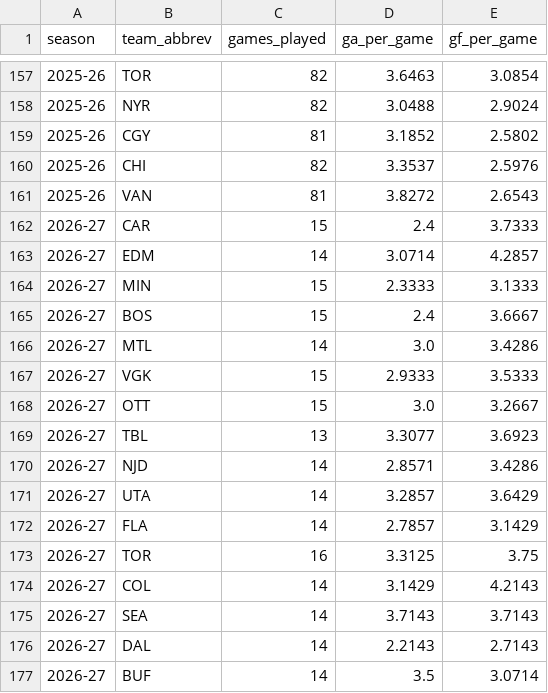
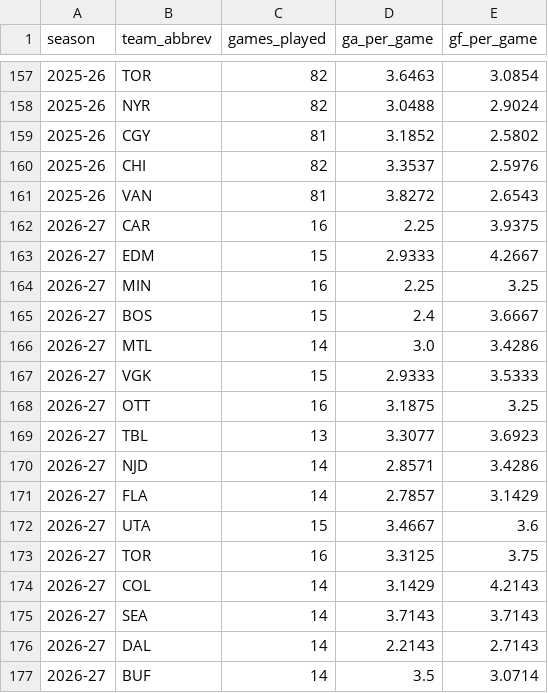
Before and after one commit to KylanHuynh7/Variance97, a CSV file: data/opponent_team_stats.csv, drawn as a sheet; only a part is shown, gaps mark what is left out; the diff covers the shown part only.

```diff
--- a/data/opponent_team_stats.csv
+++ b/data/opponent_team_stats.csv
@@ -161,5 +161,5 @@ season,team_abbrev,games_played,ga_per_game,gf_per_game
 2025-26,VAN,81,3.8272,2.6543
-2026-27,CAR,15,2.4,3.7333
-2026-27,EDM,14,3.0714,4.2857
-2026-27,MIN,15,2.3333,3.1333
+2026-27,CAR,16,2.25,3.9375
+2026-27,EDM,15,2.9333,4.2667
+2026-27,MIN,16,2.25,3.25
 2026-27,BOS,15,2.4,3.6667
@@ -167,7 +167,7 @@ season,team_abbrev,games_played,ga_per_game,gf_per_game
 2026-27,VGK,15,2.9333,3.5333
-2026-27,OTT,15,3.0,3.2667
+2026-27,OTT,16,3.1875,3.25
 2026-27,TBL,13,3.3077,3.6923
 2026-27,NJD,14,2.8571,3.4286
-2026-27,UTA,14,3.2857,3.6429
 2026-27,FLA,14,2.7857,3.1429
+2026-27,UTA,15,3.4667,3.6
 2026-27,TOR,16,3.3125,3.75
```
Also changed, not shown: 3 added rows, 3 removed rows and 6 edited cells elsewhere in this file, data/draisaitl_game_log_clean.csv, data/draisaitl_nhl_log.csv, 8 other files.
